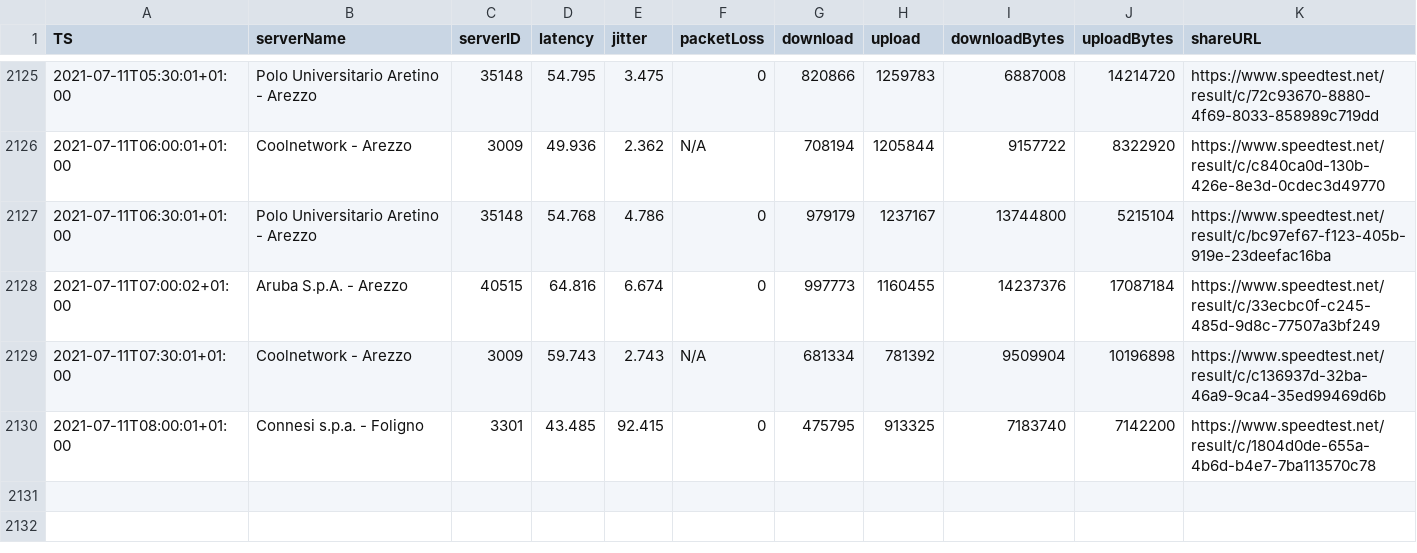
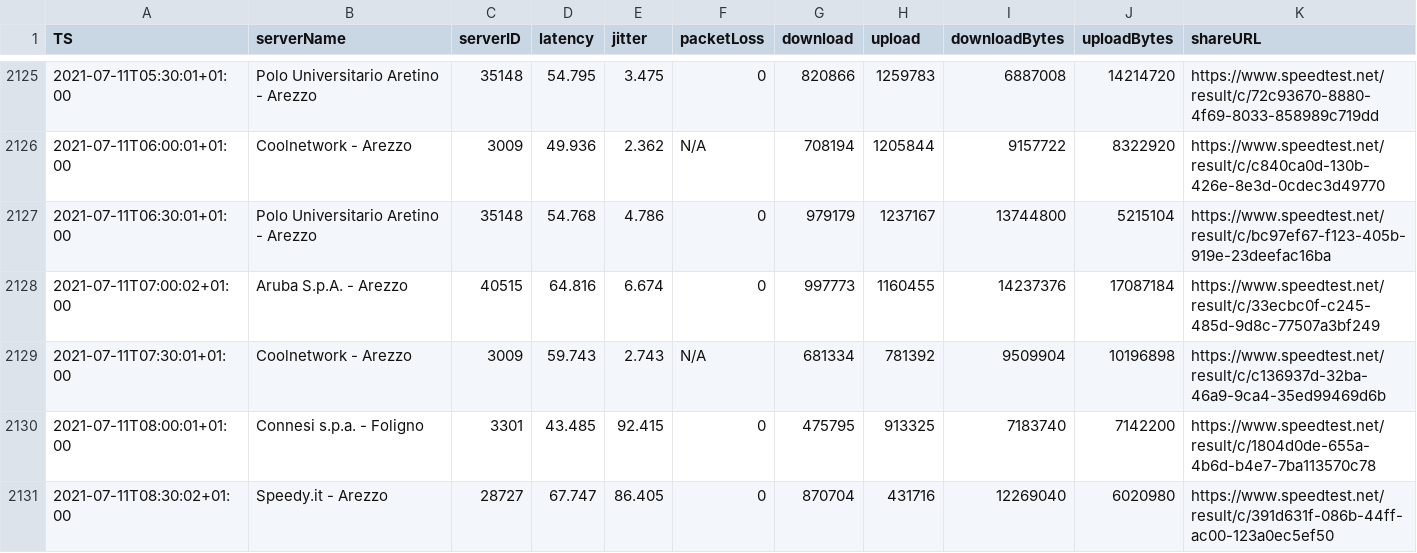
Before and after one commit to mauriziopapini/datalog, a CSV file: speedData.csv, drawn as a sheet; only a part is shown, gaps mark what is left out; the diff names each change by its address in the sheet, - before the commit and + after, or states it on an @@ line.

Commit message:
upd

```diff
--- a/speedData.csv
+++ b/speedData.csv
+row 2131: 2021-07-11T08:30:02+01:00 | Speedy.it - Arezzo | 28727 | 67.747 | 86.405 | 0 | 870704 | 431716 | 12269040 | 6020980 | https://www.speedtest.net/result/c/391d631f-086b-44ff-ac00-123a0ec5ef50
```
